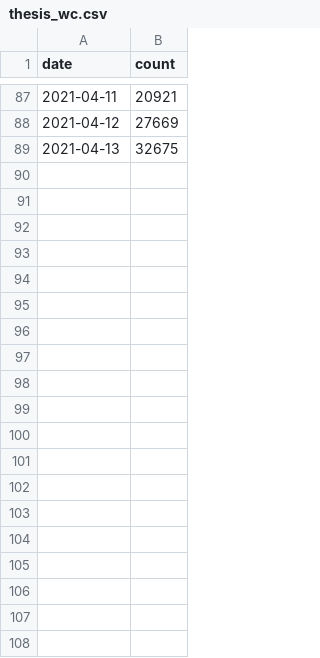
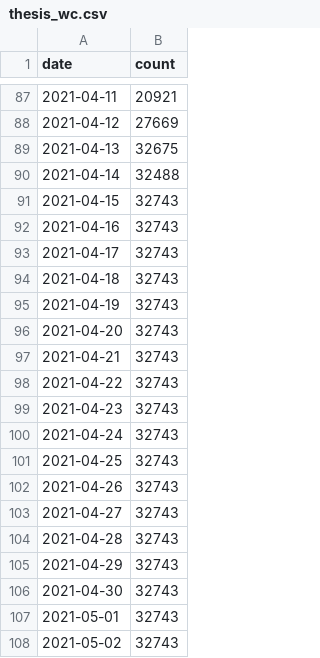
Before and after one commit to olliethomas/thesis, a CSV file: content/thesis_wc.csv, drawn as a sheet; only a part is shown, gaps mark what is left out; the diff covers the shown part only; the diff names each change by its address in the sheet, - before the commit and + after, or states it on an @@ line.

```diff
--- a/content/thesis_wc.csv
+++ b/content/thesis_wc.csv
+row 90: 2021-04-14 | 32488
+row 91: 2021-04-15 | 32743
+row 92: 2021-04-16 | 32743
+row 93: 2021-04-17 | 32743
+row 94: 2021-04-18 | 32743
+row 95: 2021-04-19 | 32743
+row 96: 2021-04-20 | 32743
+row 97: 2021-04-21 | 32743
+row 98: 2021-04-22 | 32743
+row 99: 2021-04-23 | 32743
+row 100: 2021-04-24 | 32743
+row 101: 2021-04-25 | 32743
+row 102: 2021-04-26 | 32743
+row 103: 2021-04-27 | 32743
+row 104: 2021-04-28 | 32743
+row 105: 2021-04-29 | 32743
+row 106: 2021-04-30 | 32743
+row 107: 2021-05-01 | 32743
+row 108: 2021-05-02 | 32743
```
Also changed, not shown: 36 added rows elsewhere in this file, 13 other files.
